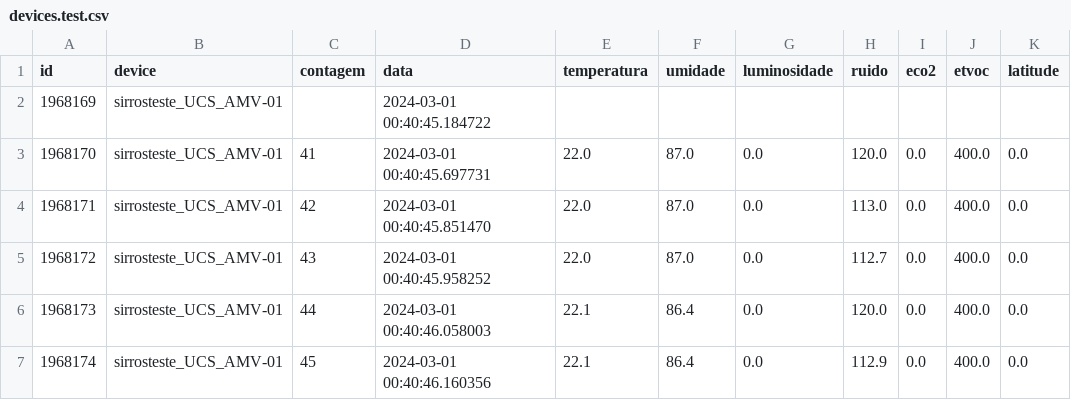
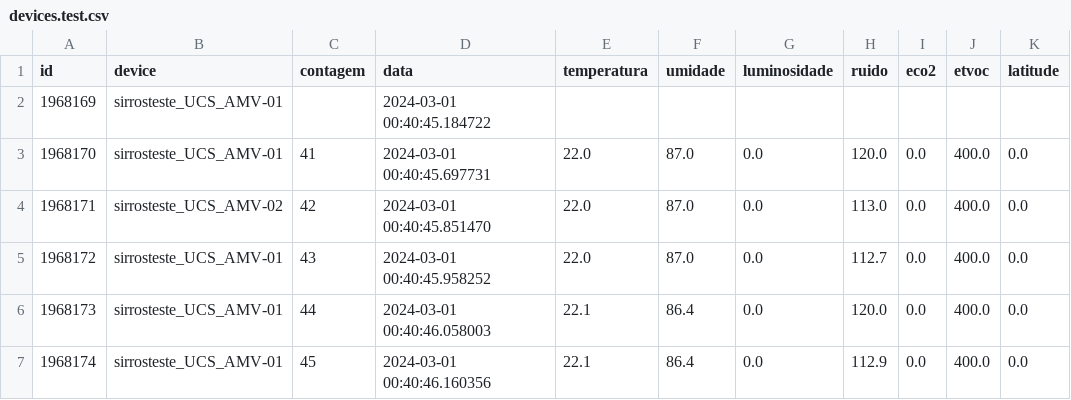
Before and after one commit to sapphire-caitlyn/TDE_SISTEMAS_OPERACIONAIS, a CSV file: devices.test.csv, drawn as a sheet; only a part is shown; the diff names each change by its address in the sheet, - before the commit and + after, or states it on an @@ line.

```diff
--- a/devices.test.csv
+++ b/devices.test.csv
-B4 (device): sirrosteste_UCS_AMV-01
+B4 (device): sirrosteste_UCS_AMV-02
```
Also changed, not shown: 4 other files.
